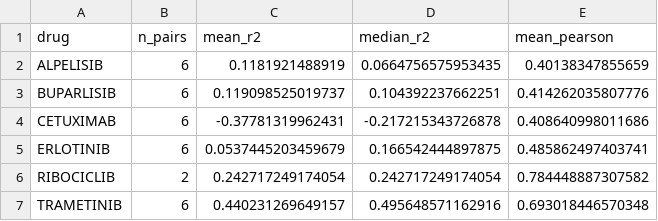
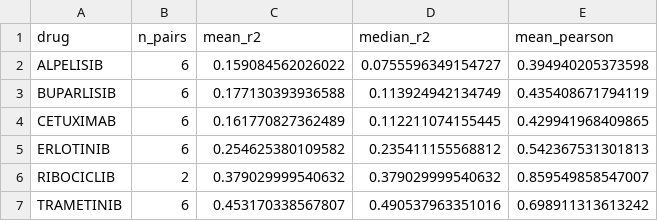
Before and after one commit to MehdiFard/Cancer_Drug_Response_Prediction, a CSV file: results/tables/task1_cross_dataset_summary.csv, drawn as a sheet.

```diff
--- a/results/tables/task1_cross_dataset_summary.csv
+++ b/results/tables/task1_cross_dataset_summary.csv
@@ -1,7 +1,7 @@
 drug,n_pairs,mean_r2,median_r2,mean_pearson
-ALPELISIB,6,0.1181921488919,0.0664756575953435,0.40138347855659
-BUPARLISIB,6,0.119098525019737,0.104392237662251,0.414262035807776
-CETUXIMAB,6,-0.37781319962431,-0.217215343726878,0.408640998011686
-ERLOTINIB,6,0.0537445203459679,0.166542444897875,0.485862497403741
-RIBOCICLIB,2,0.242717249174054,0.242717249174054,0.784448887307582
-TRAMETINIB,6,0.440231269649157,0.495648571162916,0.693018446570348
+ALPELISIB,6,0.159084562026022,0.0755596349154727,0.394940205373598
+BUPARLISIB,6,0.177130393936588,0.113924942134749,0.435408671794119
+CETUXIMAB,6,0.161770827362489,0.112211074155445,0.429941968409865
+ERLOTINIB,6,0.254625380109582,0.235411155568812,0.542367531301813
+RIBOCICLIB,2,0.379029999540632,0.379029999540632,0.859549858547007
+TRAMETINIB,6,0.453170338567807,0.490537963351016,0.698911313613242
```
Also changed, not shown: results/tables/task1_cross_dataset_by_dataset.csv, results/tables/task1_cross_dataset_metrics.csv, 22 other files.
